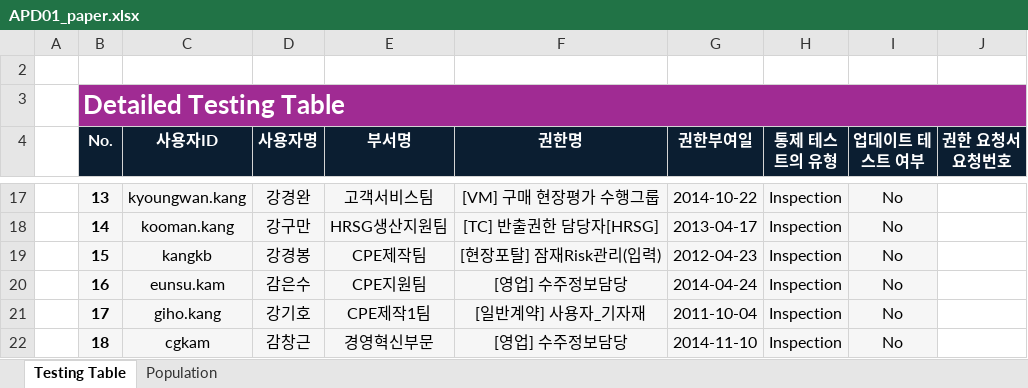
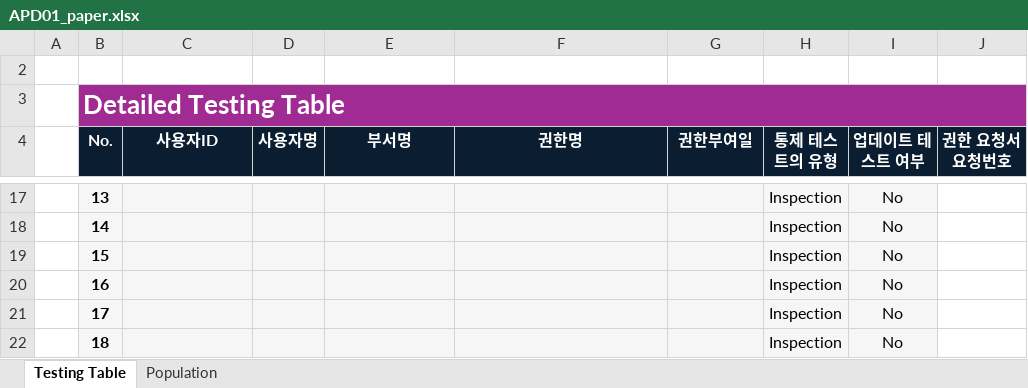
Before and after one commit to Raphael-Yoon/snowball, an Excel workbook: uploads/APD01_paper.xlsx, sheet Testing Table, drawn as a sheet; only a part is shown, gaps mark what is left out; values as stored, in another font and other column widths than the file's, no borders; the diff covers the shown part only; the diff names each change by its address in the sheet, - before the commit and + after, or states it on an @@ line.

```diff
--- a/uploads/APD01_paper.xlsx (sheet Testing Table)
+++ b/uploads/APD01_paper.xlsx (sheet Testing Table)
-C17 (사용자ID): kyoungwan.kang
+C17 (사용자ID): (empty)
-D17 (사용자명): 강경완
+D17 (사용자명): (empty)
-E17 (부서명): 고객서비스팀
+E17 (부서명): (empty)
-F17 (권한명): [VM] 구매 현장평가 수행그룹
+F17 (권한명): (empty)
-G17 (권한부여일): 2014-10-22
+G17 (권한부여일): (empty)
-C18 (사용자ID): kooman.kang
+C18 (사용자ID): (empty)
-D18 (사용자명): 강구만
+D18 (사용자명): (empty)
-E18 (부서명): HRSG생산지원팀
+E18 (부서명): (empty)
-F18 (권한명): [TC] 반출권한 담당자[HRSG]
+F18 (권한명): (empty)
-G18 (권한부여일): 2013-04-17
+G18 (권한부여일): (empty)
-C19 (사용자ID): kangkb
+C19 (사용자ID): (empty)
-D19 (사용자명): 강경봉
+D19 (사용자명): (empty)
-E19 (부서명): CPE제작팀
+E19 (부서명): (empty)
-F19 (권한명): [현장포탈] 잠재Risk관리(입력)
+F19 (권한명): (empty)
-G19 (권한부여일): 2012-04-23
+G19 (권한부여일): (empty)
-C20 (사용자ID): eunsu.kam
+C20 (사용자ID): (empty)
-D20 (사용자명): 감은수
+D20 (사용자명): (empty)
-E20 (부서명): CPE지원팀
+E20 (부서명): (empty)
-F20 (권한명): [영업] 수주정보담당
+F20 (권한명): (empty)
-G20 (권한부여일): 2014-04-24
+G20 (권한부여일): (empty)
-C21 (사용자ID): giho.kang
+C21 (사용자ID): (empty)
-D21 (사용자명): 강기호
+D21 (사용자명): (empty)
-E21 (부서명): CPE제작1팀
+E21 (부서명): (empty)
-F21 (권한명): [일반계약] 사용자_기자재
+F21 (권한명): (empty)
-G21 (권한부여일): 2011-10-04
+G21 (권한부여일): (empty)
-C22 (사용자ID): cgkam
+C22 (사용자ID): (empty)
-D22 (사용자명): 감창근
+D22 (사용자명): (empty)
-E22 (부서명): 경영혁신부문
+E22 (부서명): (empty)
-F22 (권한명): [영업] 수주정보담당
+F22 (권한명): (empty)
-G22 (권한부여일): 2014-11-10
+G22 (권한부여일): (empty)
```
Also changed, not shown: 5 added rows, 70 edited cells and cell formats elsewhere in this sheet, sheet Population, 17 other files.
